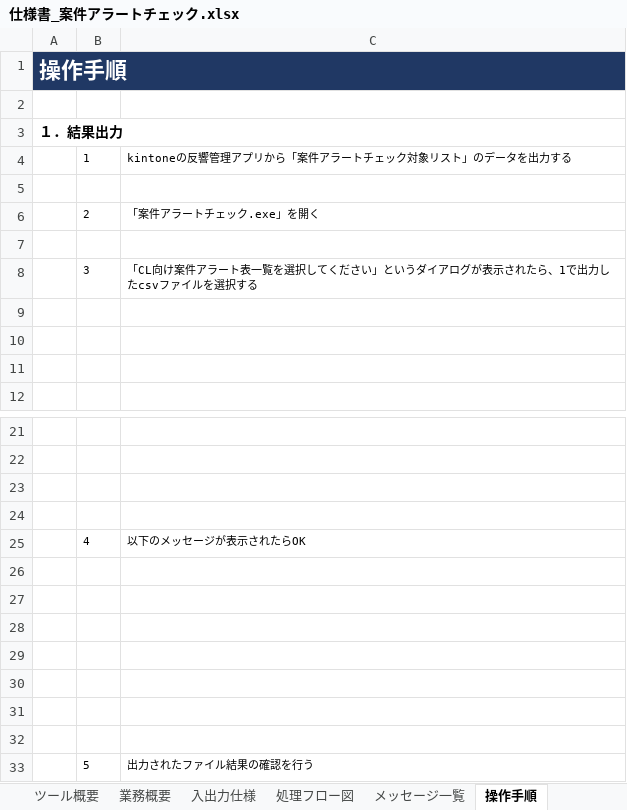
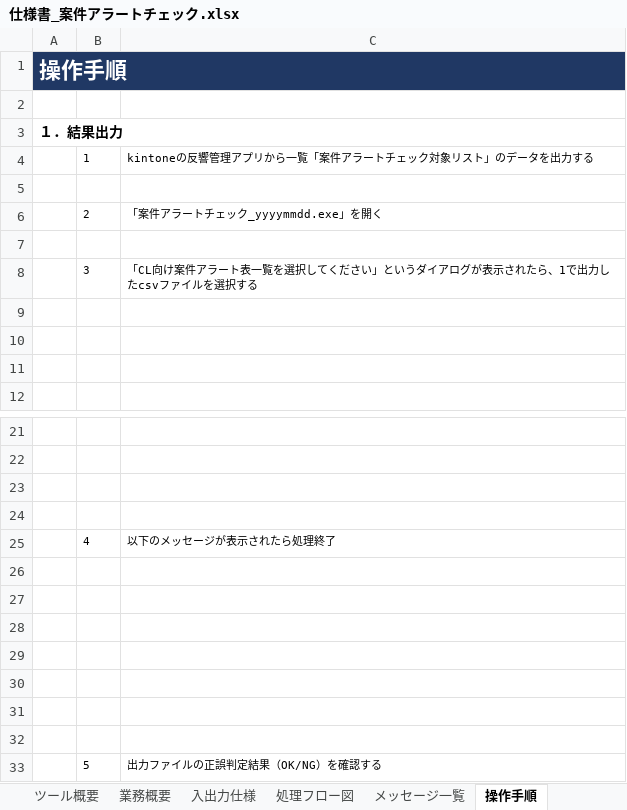
Before and after one commit to cview-noreply/SanremoSalesConfirmationTool, an Excel workbook: doc/仕様書_案件アラートチェック.xlsx, sheet 操作手順, drawn as a sheet; only a part is shown, gaps mark what is left out; values as stored, in another font and other column widths than the file's, no borders; charts and pictures not drawn; the diff names each change by its address in the sheet, - before the commit and + after, or states it on an @@ line.

```diff
--- a/doc/仕様書_案件アラートチェック.xlsx (sheet 操作手順)
+++ b/doc/仕様書_案件アラートチェック.xlsx (sheet 操作手順)
-C4: kintoneの反響管理アプリから「案件アラートチェック対象リスト」のデータを出力する
+C4: kintoneの反響管理アプリから一覧「案件アラートチェック対象リスト」のデータを出力する
-C6: 「案件アラートチェック.exe」を開く
+C6: 「案件アラートチェック_yyyymmdd.exe」を開く
-C25: 以下のメッセージが表示されたらOK
+C25: 以下のメッセージが表示されたら処理終了
-C33: 出力されたファイル結果の確認を行う
+C33: 出力ファイルの正誤判定結果（OK/NG）を確認する
```
Also changed, not shown: sheet 入出力仕様, sheet 業務概要, sheet ツール概要, sheet 改訂履歴, other sheet tabs, charts or pictures.
